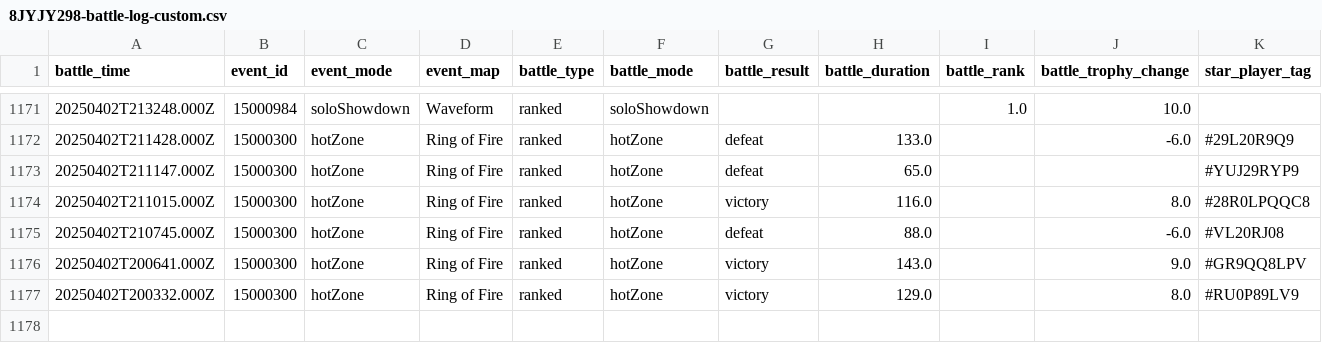
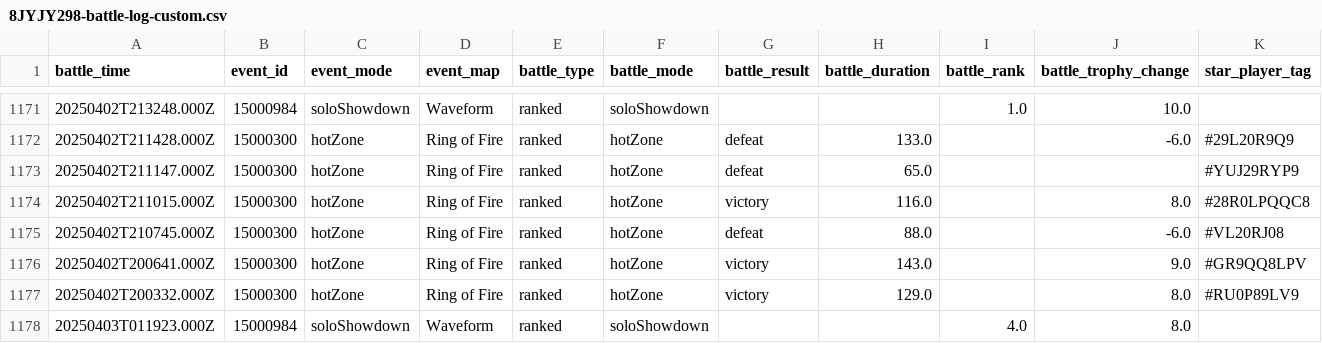
Before and after one commit to connorli18/brawl-stats, a CSV file: created-logs-per-player/8JYJY298-battle-log-custom.csv, drawn as a sheet; only a part is shown, gaps mark what is left out; rows hold the shown columns only; the diff names each change by its address in the sheet, - before the commit and + after, or states it on an @@ line.

```diff
--- a/created-logs-per-player/8JYJY298-battle-log-custom.csv
+++ b/created-logs-per-player/8JYJY298-battle-log-custom.csv
+row 1178: 20250403T011923.000Z | 15000984 | soloShowdown | Waveform | ranked | soloShowdown |  |  | 4.0 | 8.0
```
Also changed, not shown: created-logs-per-player/2898CGQUU-battle-log-custom.csv, created-logs-per-player/2LV0PLP8G-battle-log-custom.csv, 24 other files.
